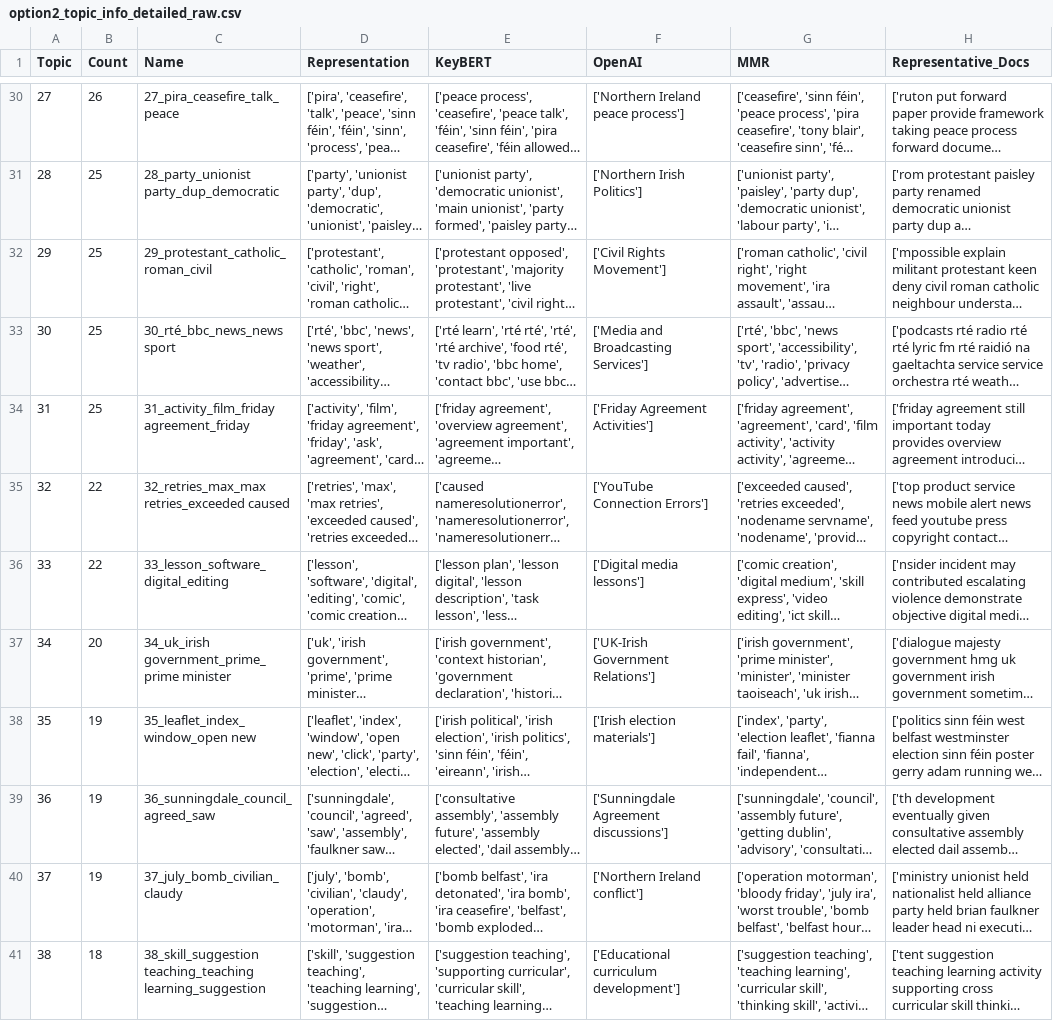
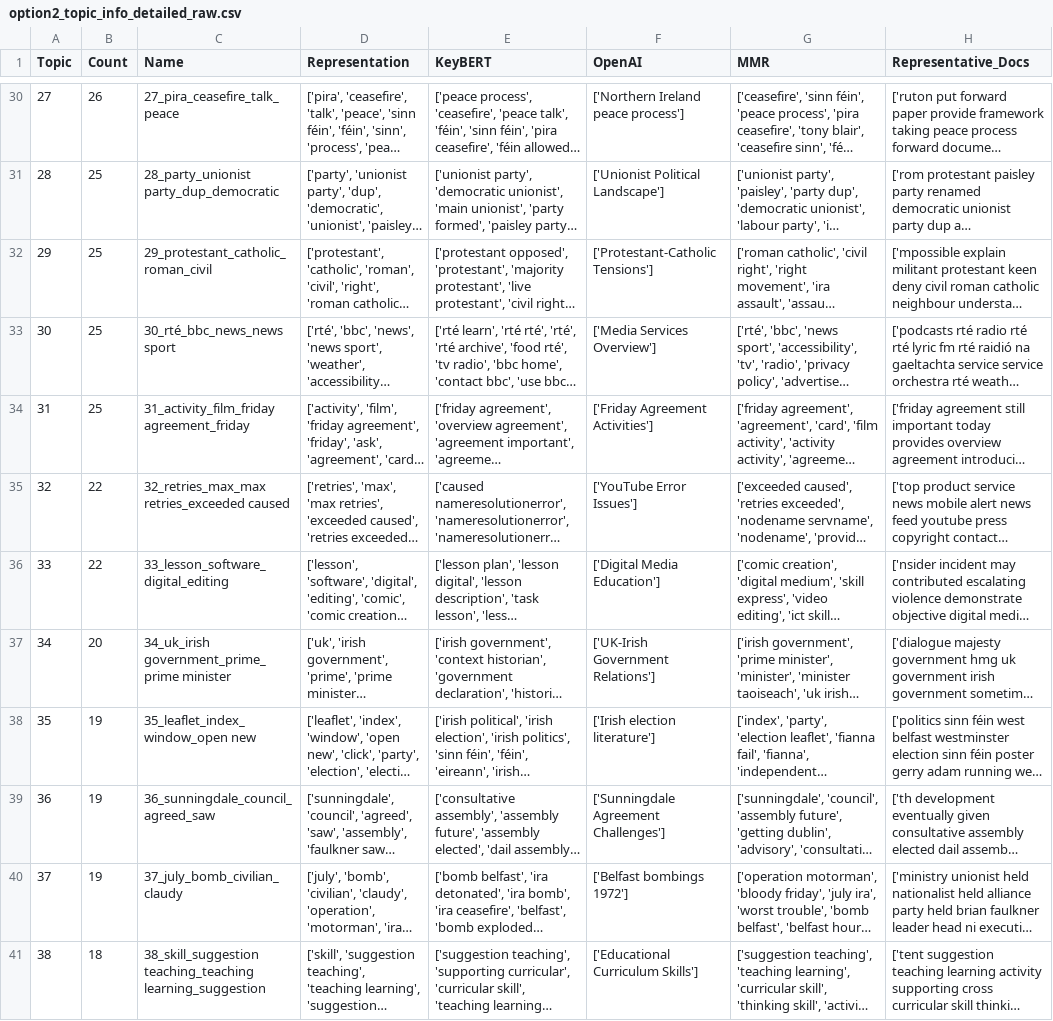
Before and after one commit to jyang32/Northern_Ireland_Education_Text, a CSV file: outputs/analysis_results/raw/option2/option2_topic_info_detailed_raw.csv, drawn as a sheet; only a part is shown, gaps mark what is left out; long unchanged cells end in …; the diff covers the shown part only; the diff names each change by its address in the sheet, - before the commit and + after, or states it on an @@ line.

```diff
--- a/outputs/analysis_results/raw/option2/option2_topic_info_detailed_raw.csv
+++ b/outputs/analysis_results/raw/option2/option2_topic_info_detailed_raw.csv
-F31 (OpenAI): ['Northern Irish Politics']
+F31 (OpenAI): ['Unionist Political Landscape']
-F32 (OpenAI): ['Civil Rights Movement']
+F32 (OpenAI): ['Protestant-Catholic Tensions']
-F33 (OpenAI): ['Media and Broadcasting Services']
+F33 (OpenAI): ['Media Services Overview']
-F35 (OpenAI): ['YouTube Connection Errors']
+F35 (OpenAI): ['YouTube Error Issues']
-F36 (OpenAI): ['Digital media lessons']
+F36 (OpenAI): ['Digital Media Education']
-F38 (OpenAI): ['Irish election materials']
+F38 (OpenAI): ['Irish election literature']
-F39 (OpenAI): ['Sunningdale Agreement discussions']
+F39 (OpenAI): ['Sunningdale Agreement Challenges']
-F40 (OpenAI): ['Northern Ireland conflict']
+F40 (OpenAI): ['Belfast bombings 1972']
-F41 (OpenAI): ['Educational curriculum development']
+F41 (OpenAI): ['Educational Curriculum Skills']
```
Also changed, not shown: 26 edited cells elsewhere in this file, outputs/analysis_results/raw/option1/option1_topic_info_detailed_raw.csv, 17 other files.
